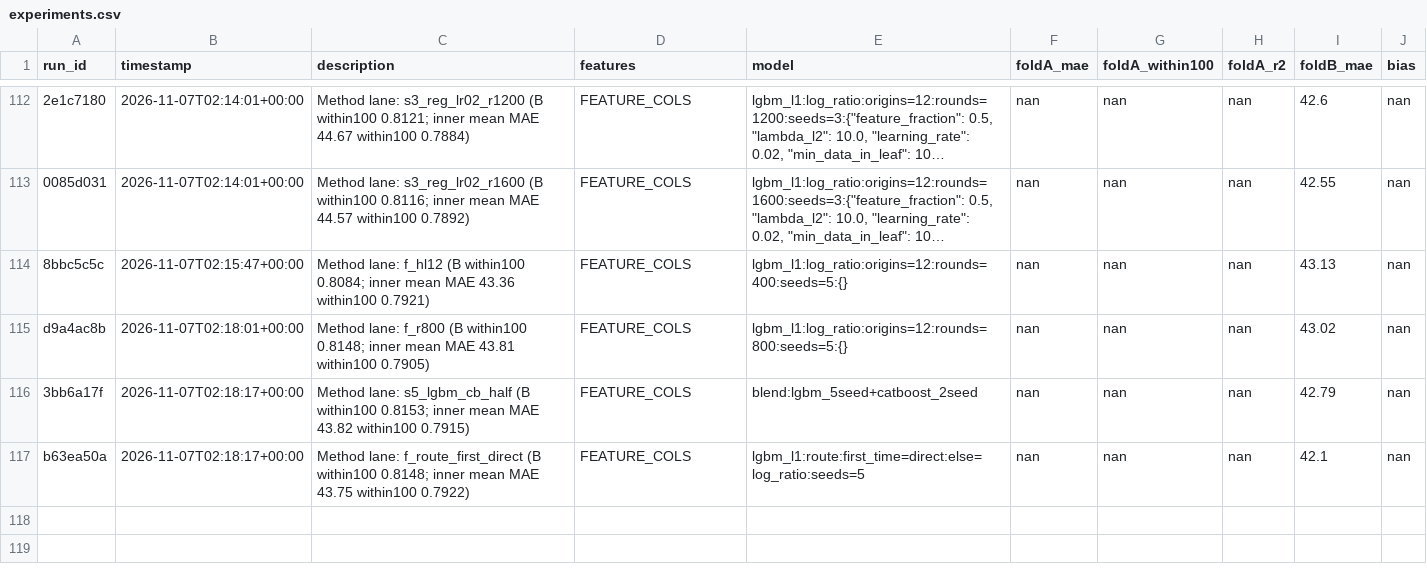
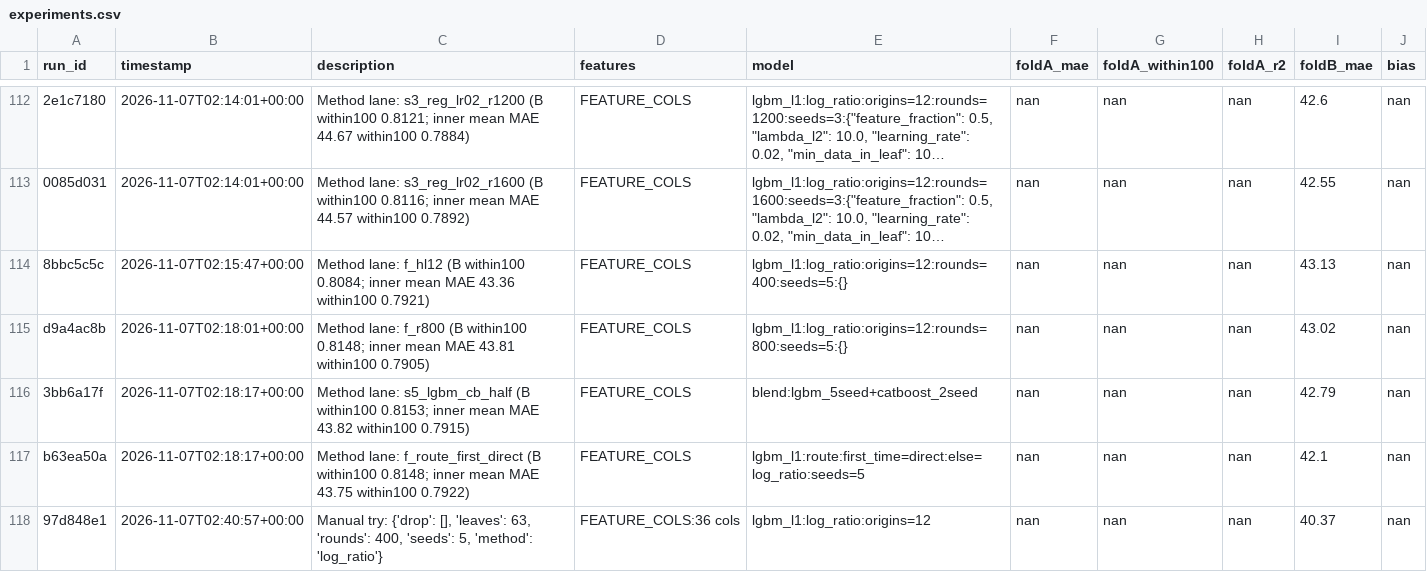
Before and after one commit to somerandomguy-coder/Predict-flat-price, a CSV file: experiments.csv, drawn as a sheet; only a part is shown, gaps mark what is left out; long unchanged cells end in ….

```diff
--- a/experiments.csv
+++ b/experiments.csv
@@ -117 +117,2 @@ d9a4ac8b,2026-11-07T02:18:01+00:00,Method lane: f_r800 (B within100 0.8148; inne
 b63ea50a,2026-11-07T02:18:17+00:00,Method lane: f_route_first_direct (B within100 0.8148; inner mean MAE 43.75 within100 0.7922),FEATURE_COLS,lgbm_l1:route:first_time=direct:else=log_ratio:seeds=5,nan,nan,nan,42.1,nan
+97d848e1,2026-11-07T02:40:57+00:00,"Manual try: {'drop': [], 'leaves': 63, 'rounds': 400, 'seeds': 5, 'method': 'log_ratio'}",FEATURE_COLS:36 cols,lgbm_l1:log_ratio:origins=12,nan,nan,nan,40.37,nan
```
Also changed, not shown: 1 other file.
